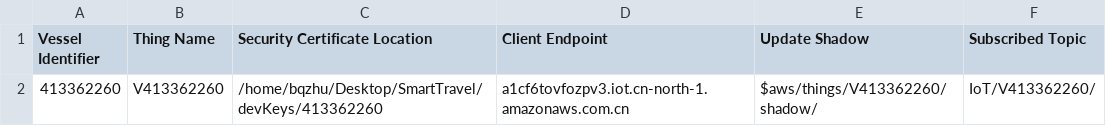
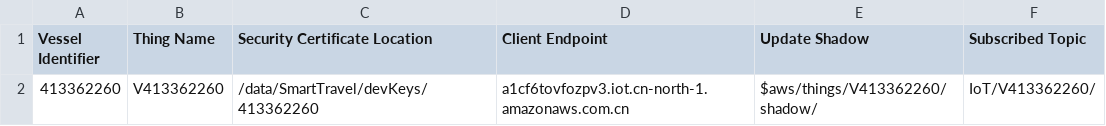
Before and after one commit to l2l-v2/VesselBusinessEntity, a CSV file: src/main/resources/data/keys.csv, drawn as a sheet.

```diff
--- a/src/main/resources/data/keys.csv
+++ b/src/main/resources/data/keys.csv
@@ -1,2 +1,2 @@
 Vessel Identifier,Thing Name,Security Certificate Location,Client Endpoint,Update Shadow,Subscribed Topic
-413362260,V413362260,/home/bqzhu/Desktop/SmartTravel/devKeys/413362260,a1cf6tovfozpv3.iot.cn-north-1.amazonaws.com.cn,$aws/things/V413362260/shadow/,IoT/V413362260/
+413362260,V413362260,/data/SmartTravel/devKeys/413362260,a1cf6tovfozpv3.iot.cn-north-1.amazonaws.com.cn,$aws/things/V413362260/shadow/,IoT/V413362260/
```
Also changed, not shown: 19 other files.
